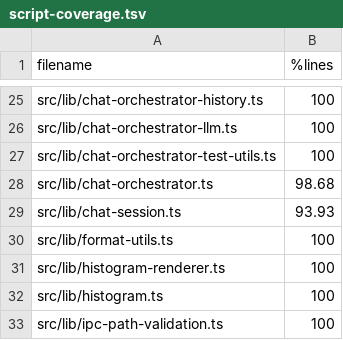
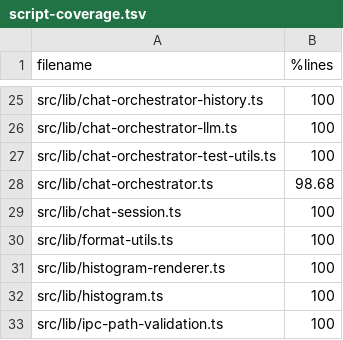
Before and after one commit to sathish-t/nanalogue-gui, a TSV file: documentation/script-coverage.tsv, drawn as a sheet; only a part is shown, gaps mark what is left out.

Commit message:
fixes Swipe CI and screenshot regressions
Updates the smoke test to use the Swipe request object, hides the
load-failure message during normal review, and covers post-resolution
chat cancellation.

```diff
--- a/documentation/script-coverage.tsv
+++ b/documentation/script-coverage.tsv
@@ -28,3 +28,3 @@ src/lib/chat-orchestrator-test-utils.ts	100
 src/lib/chat-orchestrator.ts	98.68
-src/lib/chat-session.ts	93.93
+src/lib/chat-session.ts	100
 src/lib/format-utils.ts	100
```
Also changed, not shown: 3 other files.
